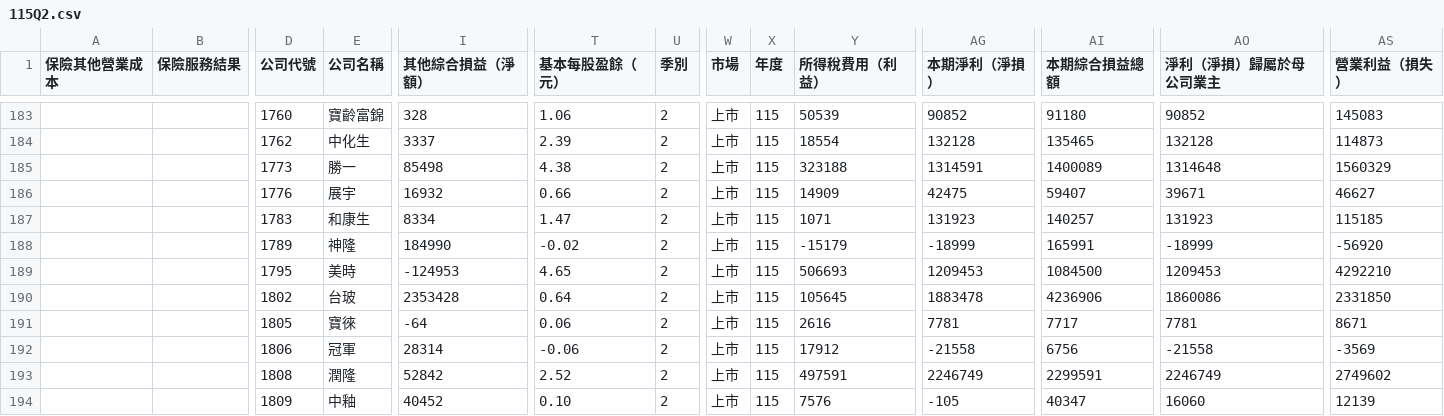
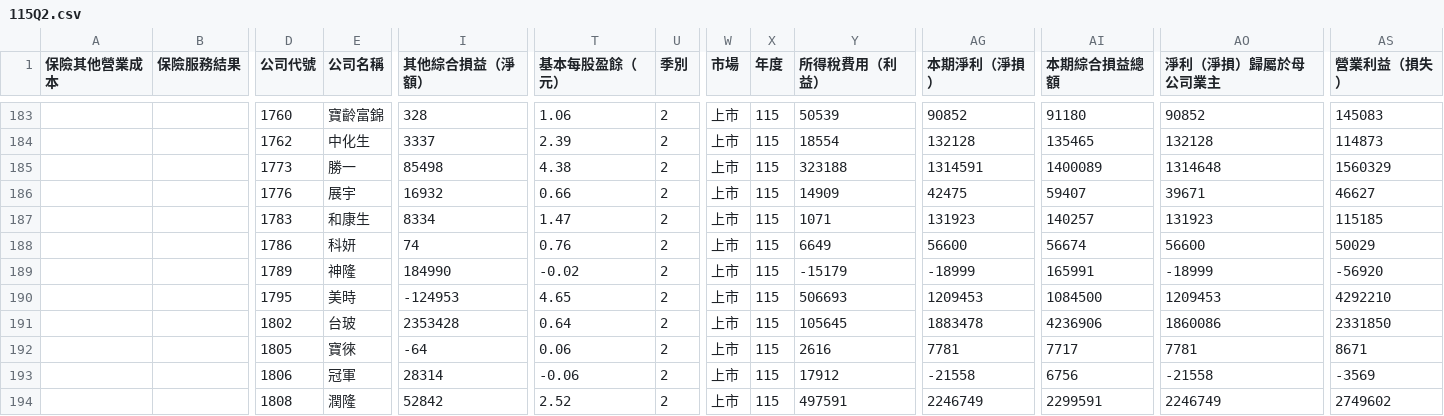
Before and after one commit to metallicatw/tw-six-metrics, a CSV file: data/market/twse_income/115Q2.csv, drawn as a sheet; only a part is shown, gaps mark what is left out; the shorter side is filled out with more unchanged rows; rows hold the shown columns only; the diff names each change by its address in the sheet, - before the commit and + after, or states it on an @@ line.

```diff
--- a/data/market/twse_income/115Q2.csv
+++ b/data/market/twse_income/115Q2.csv
+row 188:  |  | 1786 | 科妍 | 74 | 0.76 | 2 | 上市 | 115 | 6649 | 56600 | 56674 | 56600 | 50029
```
Also changed, not shown: data/aipick/talks/index.csv, 11 other files.
